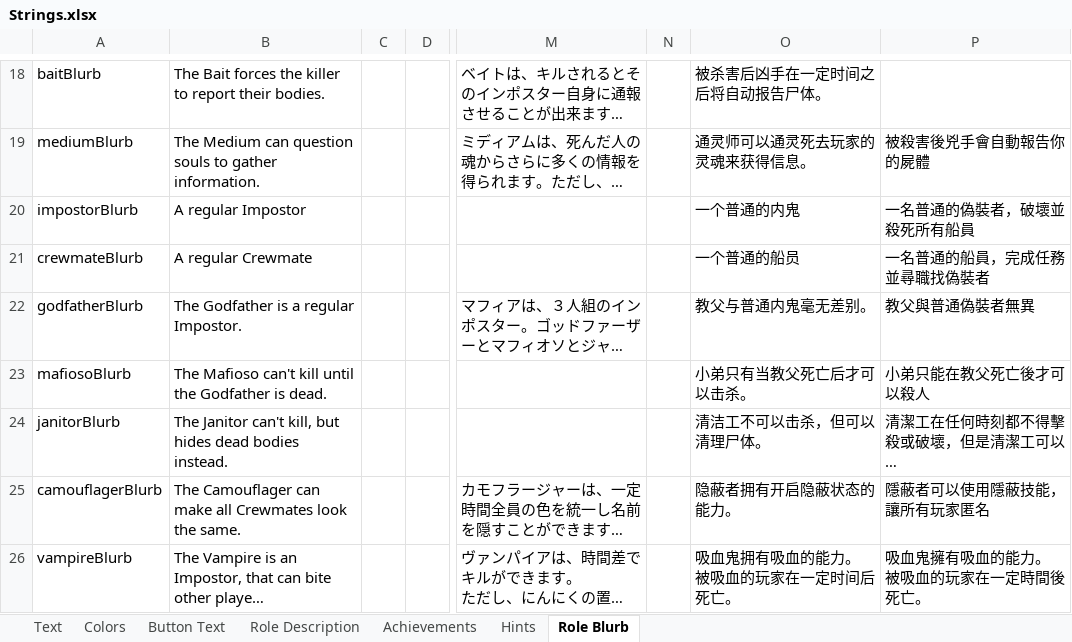
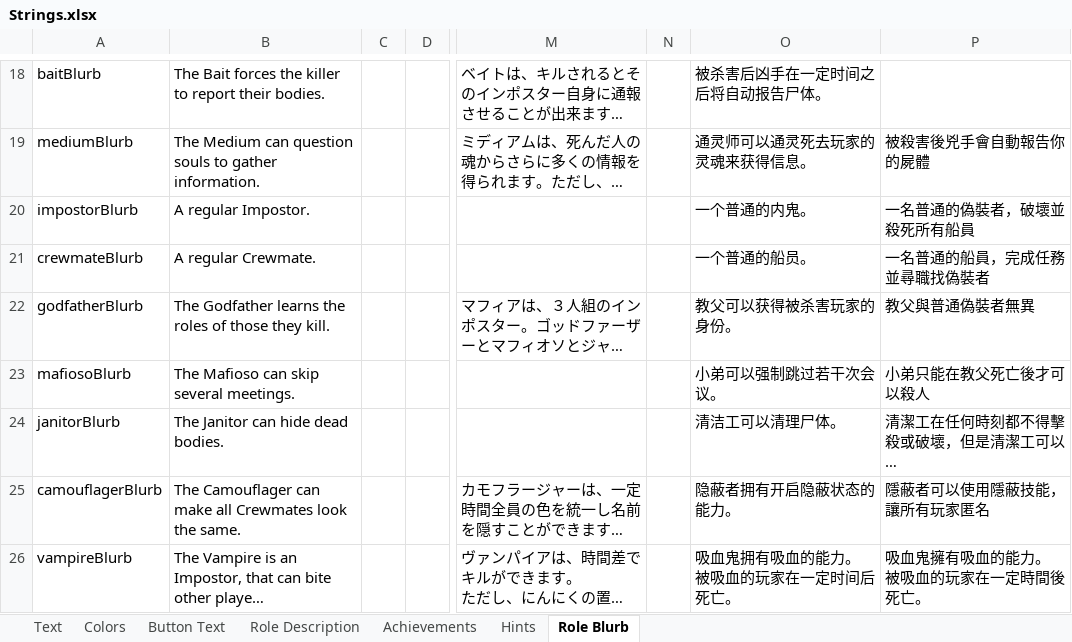
Before and after one commit to dabao40/TheOtherRolesGMIA, an Excel workbook: Strings.xlsx, sheet Role Blurb, drawn as a sheet; only a part is shown, gaps mark what is left out; long unchanged cells end in …; values as stored, in another font and other column widths than the file's, no borders; the diff names each change by its address in the sheet, - before the commit and + after, or states it on an @@ line.

Commit message:
Role buffs

```diff
--- a/Strings.xlsx (sheet Role Blurb)
+++ b/Strings.xlsx (sheet Role Blurb)
-B20: A regular Impostor
+B20: A regular Impostor.
-O20: 一个普通的内鬼
+O20: 一个普通的内鬼。
-B21: A regular Crewmate
+B21: A regular Crewmate.
-O21: 一个普通的船员
+O21: 一个普通的船员。
-B22: The Godfather is a regular Impostor.
+B22: The Godfather learns the roles of those they kill.
-O22: 教父与普通内鬼毫无差别。
+O22: 教父可以获得被杀害玩家的身份。
-B23: The Mafioso can't kill until the Godfather is dead.
+B23: The Mafioso can skip several meetings.
-O23: 小弟只有当教父死亡后才可以击杀。
+O23: 小弟可以强制跳过若干次会议。
-B24: The Janitor can't kill, but hides dead bodies instead.
+B24: The Janitor can hide dead bodies.
-O24: 清洁工不可以击杀，但可以清理尸体。
+O24: 清洁工可以清理尸体。
```
Also changed, not shown: sheet Text, sheet Role Description, 53 other files.
